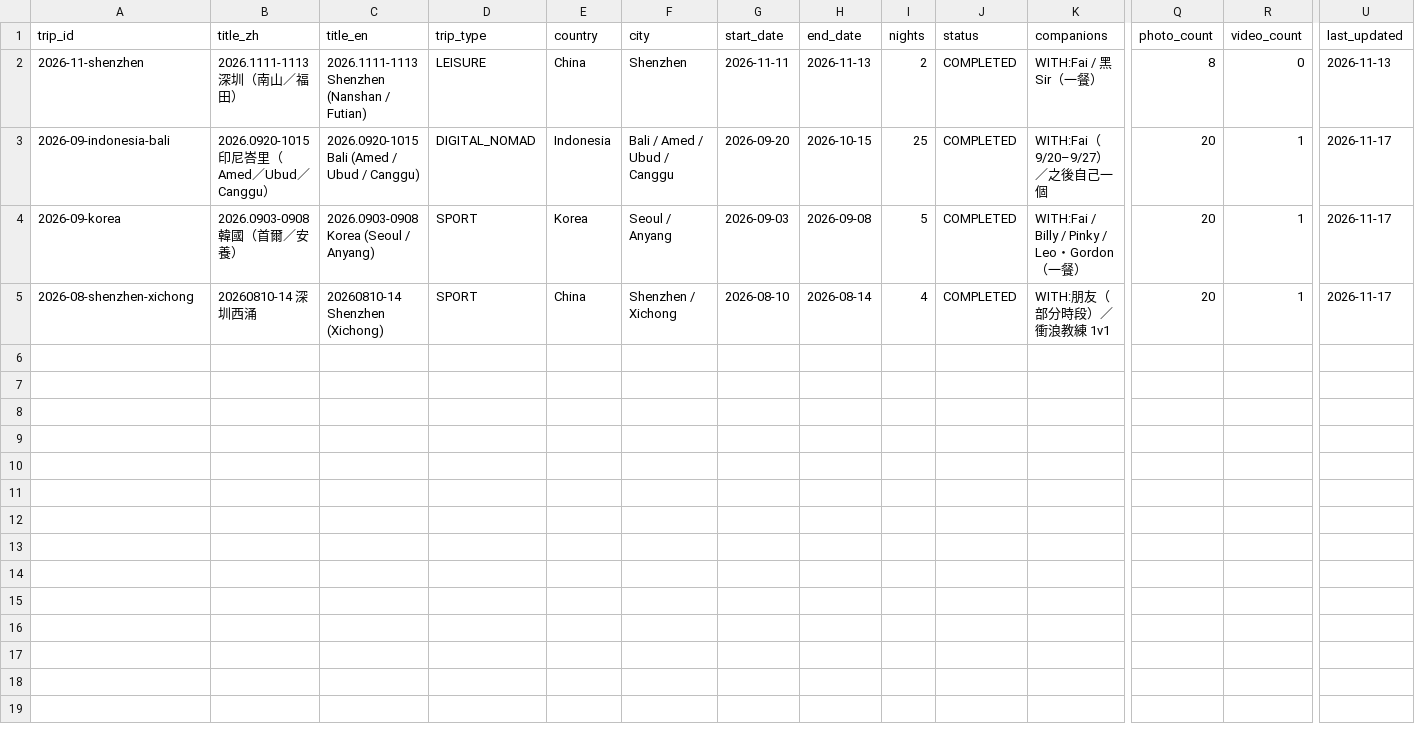
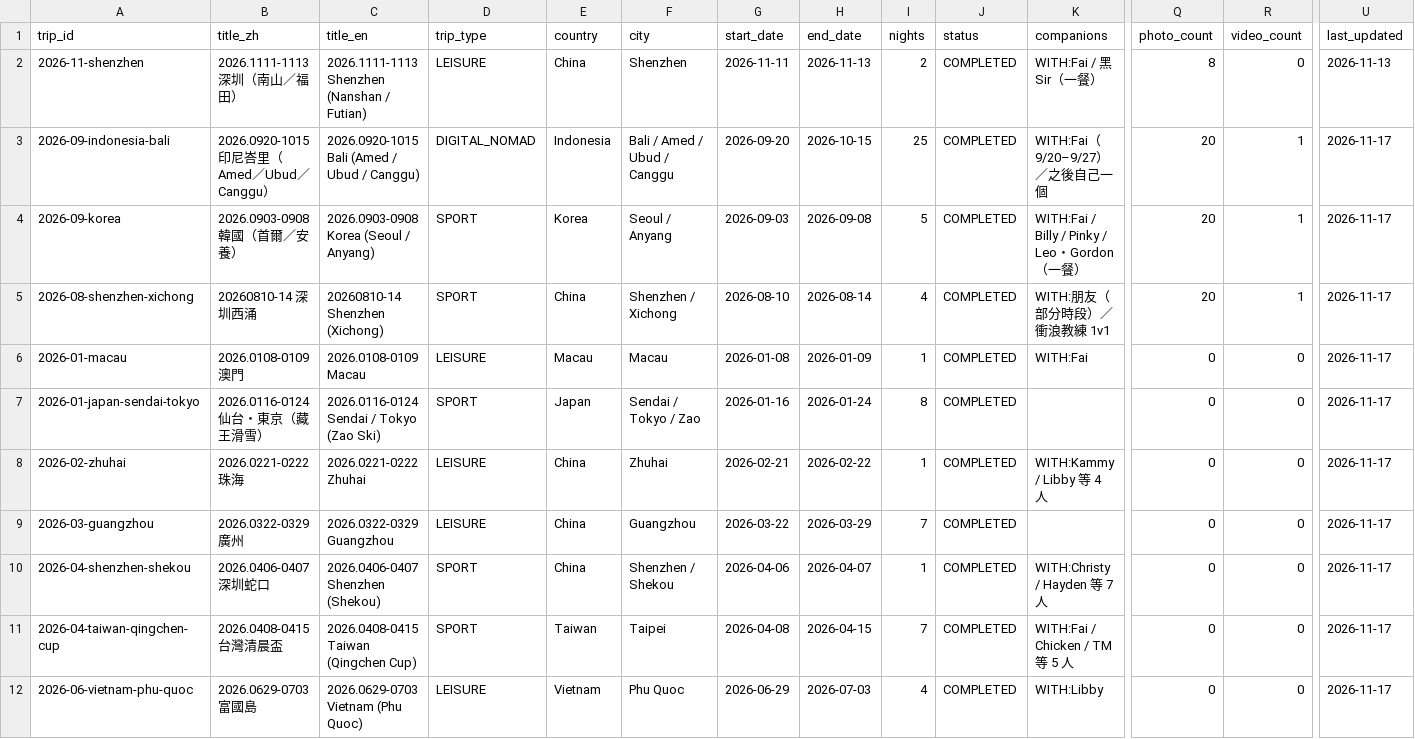
Before and after one commit to Karinatkl/travel-log, a CSV file: _data/trips.csv, drawn as a sheet; only a part is shown, gaps mark what is left out; rows hold the shown columns only; the diff names each change by its address in the sheet, - before the commit and + after, or states it on an @@ line.

```diff
--- a/_data/trips.csv
+++ b/_data/trips.csv
+row 6: 2026-01-macau | 2026.0108-0109 澳門 | 2026.0108-0109 Macau | LEISURE | Macau | Macau | 2026-01-08 | 2026-01-09 | 1 | COMPLETED | WITH:Fai | 0 | 0 | 2026-11-17
+row 7: 2026-01-japan-sendai-tokyo | 2026.0116-0124 仙台・東京（藏王滑雪） | 2026.0116-0124 Sendai / Tokyo (Zao Ski) | SPORT | Japan | Sendai / Tokyo / Zao | 2026-01-16 | 2026-01-24 | 8 | COMPLETED |  | 0 | 0 | 2026-11-17
+row 8: 2026-02-zhuhai | 2026.0221-0222 珠海 | 2026.0221-0222 Zhuhai | LEISURE | China | Zhuhai | 2026-02-21 | 2026-02-22 | 1 | COMPLETED | WITH:Kammy / Libby 等 4 人 | 0 | 0 | 2026-11-17
+row 9: 2026-03-guangzhou | 2026.0322-0329 廣州 | 2026.0322-0329 Guangzhou | LEISURE | China | Guangzhou | 2026-03-22 | 2026-03-29 | 7 | COMPLETED |  | 0 | 0 | 2026-11-17
+row 10: 2026-04-shenzhen-shekou | 2026.0406-0407 深圳蛇口 | 2026.0406-0407 Shenzhen (Shekou) | SPORT | China | Shenzhen / Shekou | 2026-04-06 | 2026-04-07 | 1 | COMPLETED | WITH:Christy / Hayden 等 7 人 | 0 | 0 | 2026-11-17
+row 11: 2026-04-taiwan-qingchen-cup | 2026.0408-0415 台灣清晨盃 | 2026.0408-0415 Taiwan (Qingchen Cup) | SPORT | Taiwan | Taipei | 2026-04-08 | 2026-04-15 | 7 | COMPLETED | WITH:Fai / Chicken / TM 等 5 人 | 0 | 0 | 2026-11-17
+row 12: 2026-06-vietnam-phu-quoc | 2026.0629-0703 富國島 | 2026.0629-0703 Vietnam (Phu Quoc) | LEISURE | Vietnam | Phu Quoc | 2026-06-29 | 2026-07-03 | 4 | COMPLETED | WITH:Libby | 0 | 0 | 2026-11-17
```
Also changed, not shown: 4 other files.
